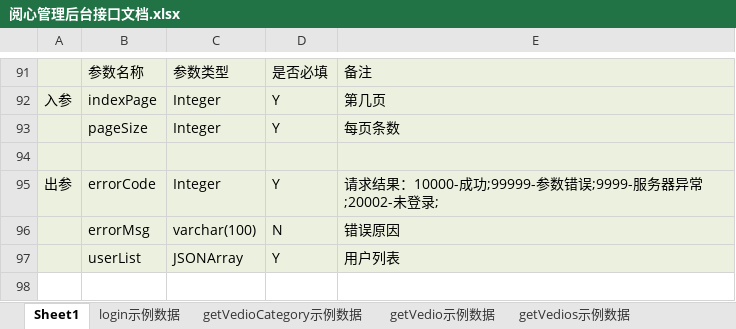
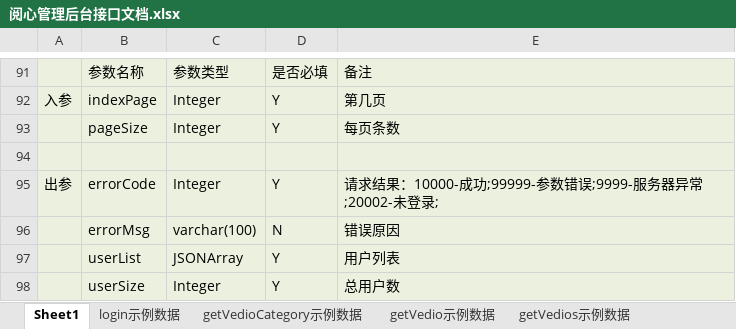
Before and after one commit to GKZX/yuexinvr, an Excel workbook: src/main/webapp/word/阅心管理后台接口文档.xlsx, sheet Sheet1, drawn as a sheet; only a part is shown, gaps mark what is left out; values as stored, in another font and other column widths than the file's, no borders; the diff names each change by its address in the sheet, - before the commit and + after, or states it on an @@ line.

```diff
--- a/src/main/webapp/word/阅心管理后台接口文档.xlsx (sheet Sheet1)
+++ b/src/main/webapp/word/阅心管理后台接口文档.xlsx (sheet Sheet1)
+row 98:  | userSize | Integer | Y | 总用户数
```
Also changed, not shown: sheet getUsers示例数据, 4 other files.
